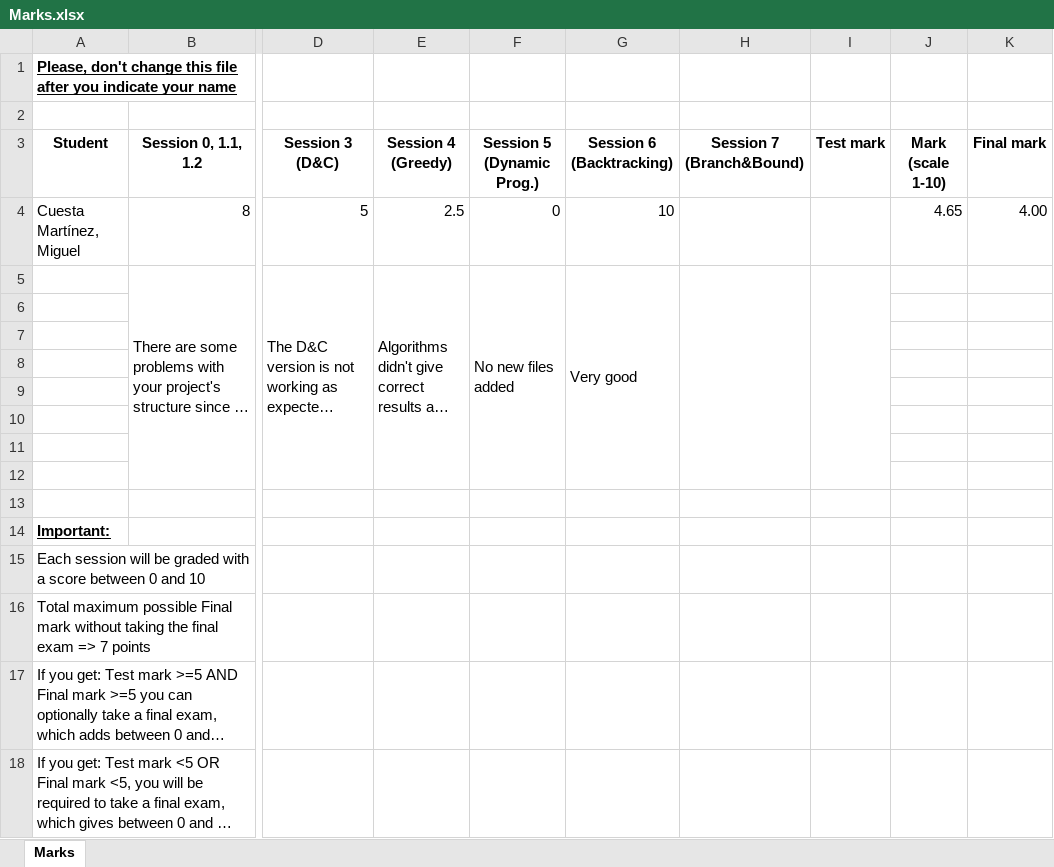
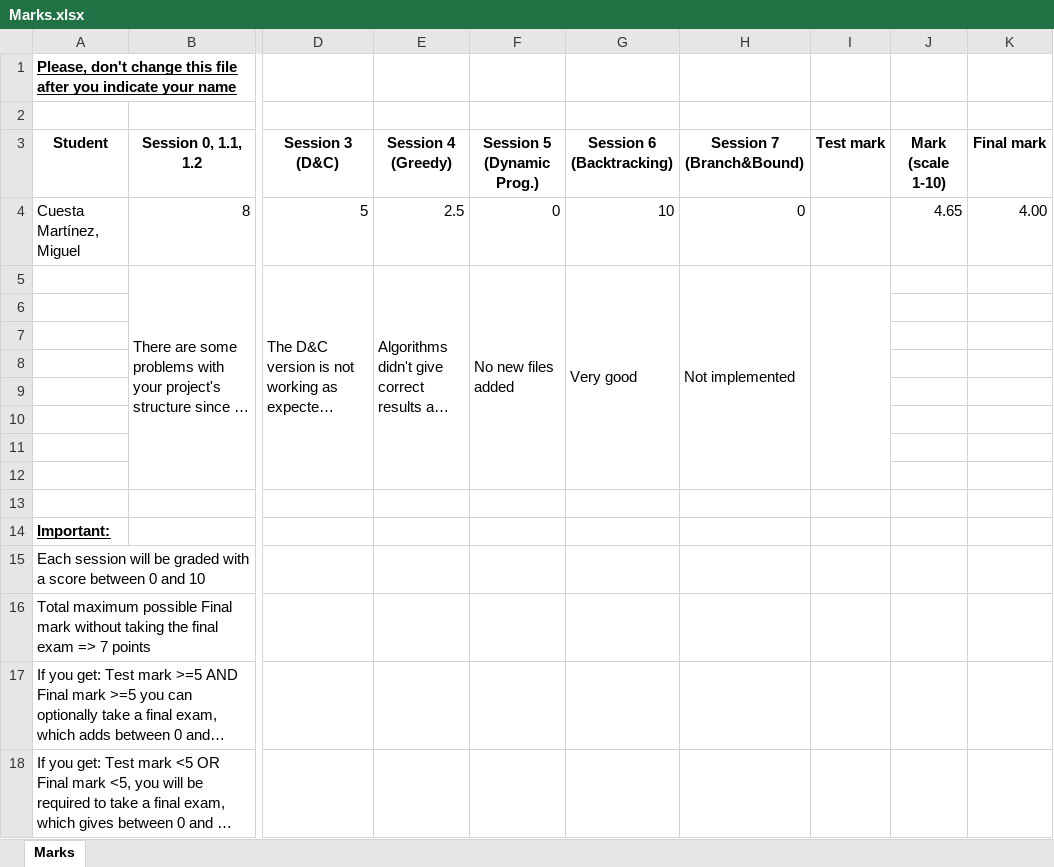
Before and after one commit to UO258220/algorithmicsCuestaMartinezMiguelUO258220, an Excel workbook: algorithmicsCuestaMartinezMiguelUO258220/Marks.xlsx, sheet Marks, drawn as a sheet; only a part is shown, gaps mark what is left out; long unchanged cells end in …; values as stored, in another font and other column widths than the file's, no borders; table styles not drawn; the diff names each change by its address in the sheet, - before the commit and + after, or states it on an @@ line.

Commit message:
Session 7: Branch and Bound

```diff
--- a/algorithmicsCuestaMartinezMiguelUO258220/Marks.xlsx (sheet Marks)
+++ b/algorithmicsCuestaMartinezMiguelUO258220/Marks.xlsx (sheet Marks)
-H4 (Session 7 (Branch&Bound)): (empty)
+H4 (Session 7 (Branch&Bound)): 0
-H5 (Session 7 (Branch&Bound)): (empty)
+H5 (Session 7 (Branch&Bound)): Not implemented
```
